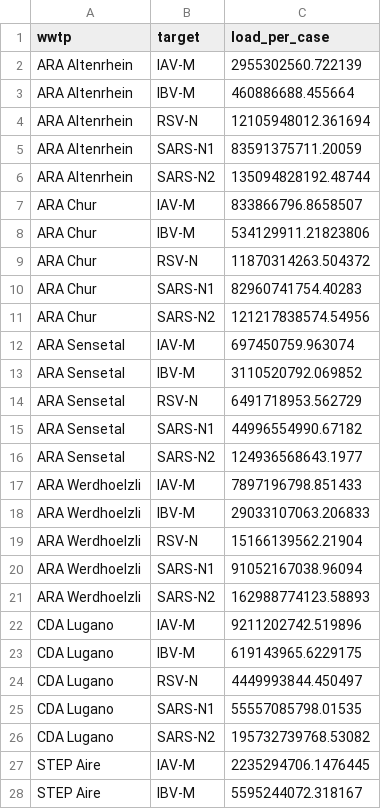
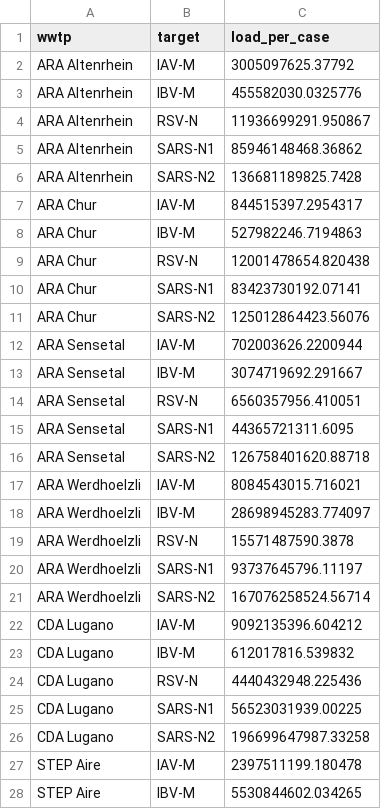
Before and after one commit to adrian-lison/EpiSewer-study, a CSV file: data/assumptions/load_per_case_initial_2022.csv, drawn as a sheet; only a part is shown; the diff covers the shown part only.

```diff
--- a/data/assumptions/load_per_case_initial_2022.csv
+++ b/data/assumptions/load_per_case_initial_2022.csv
@@ -1,28 +1,28 @@
 wwtp,target,load_per_case
-ARA Altenrhein,IAV-M,2955302560.722139
-ARA Altenrhein,IBV-M,460886688.455664
-ARA Altenrhein,RSV-N,12105948012.361694
-ARA Altenrhein,SARS-N1,83591375711.20059
-ARA Altenrhein,SARS-N2,135094828192.48744
-ARA Chur,IAV-M,833866796.8658507
-ARA Chur,IBV-M,534129911.21823806
-ARA Chur,RSV-N,11870314263.504372
-ARA Chur,SARS-N1,82960741754.40283
-ARA Chur,SARS-N2,121217838574.54956
-ARA Sensetal,IAV-M,697450759.963074
-ARA Sensetal,IBV-M,3110520792.069852
-ARA Sensetal,RSV-N,6491718953.562729
-ARA Sensetal,SARS-N1,44996554990.67182
-ARA Sensetal,SARS-N2,124936568643.1977
-ARA Werdhoelzli,IAV-M,7897196798.851433
-ARA Werdhoelzli,IBV-M,29033107063.206833
-ARA Werdhoelzli,RSV-N,15166139562.21904
-ARA Werdhoelzli,SARS-N1,91052167038.96094
-ARA Werdhoelzli,SARS-N2,162988774123.58893
-CDA Lugano,IAV-M,9211202742.519896
-CDA Lugano,IBV-M,619143965.6229175
-CDA Lugano,RSV-N,4449993844.450497
-CDA Lugano,SARS-N1,55557085798.01535
-CDA Lugano,SARS-N2,195732739768.53082
-STEP Aire,IAV-M,2235294706.1476445
-STEP Aire,IBV-M,5595244072.318167
+ARA Altenrhein,IAV-M,3005097625.37792
+ARA Altenrhein,IBV-M,455582030.0325776
+ARA Altenrhein,RSV-N,11936699291.950867
+ARA Altenrhein,SARS-N1,85946148468.36862
+ARA Altenrhein,SARS-N2,136681189825.7428
+ARA Chur,IAV-M,844515397.2954317
+ARA Chur,IBV-M,527982246.7194863
+ARA Chur,RSV-N,12001478654.820438
+ARA Chur,SARS-N1,83423730192.07141
+ARA Chur,SARS-N2,125012864423.56076
+ARA Sensetal,IAV-M,702003626.2200944
+ARA Sensetal,IBV-M,3074719692.291667
+ARA Sensetal,RSV-N,6560357956.410051
+ARA Sensetal,SARS-N1,44365721311.6095
+ARA Sensetal,SARS-N2,126758401620.88718
+ARA Werdhoelzli,IAV-M,8084543015.716021
+ARA Werdhoelzli,IBV-M,28698945283.774097
+ARA Werdhoelzli,RSV-N,15571487590.3878
+ARA Werdhoelzli,SARS-N1,93737645796.11197
+ARA Werdhoelzli,SARS-N2,167076258524.56714
+CDA Lugano,IAV-M,9092135396.604212
+CDA Lugano,IBV-M,612017816.539832
+CDA Lugano,RSV-N,4440432948.225436
+CDA Lugano,SARS-N1,56523031939.00225
+CDA Lugano,SARS-N2,196699647987.33258
+STEP Aire,IAV-M,2397511199.180478
+STEP Aire,IBV-M,5530844602.034265
```
Also changed, not shown: 3 edited cells elsewhere in this file, data/assumptions/load_per_case_initial_2023.csv, data/assumptions/wave_dates.csv, 18 other files.
